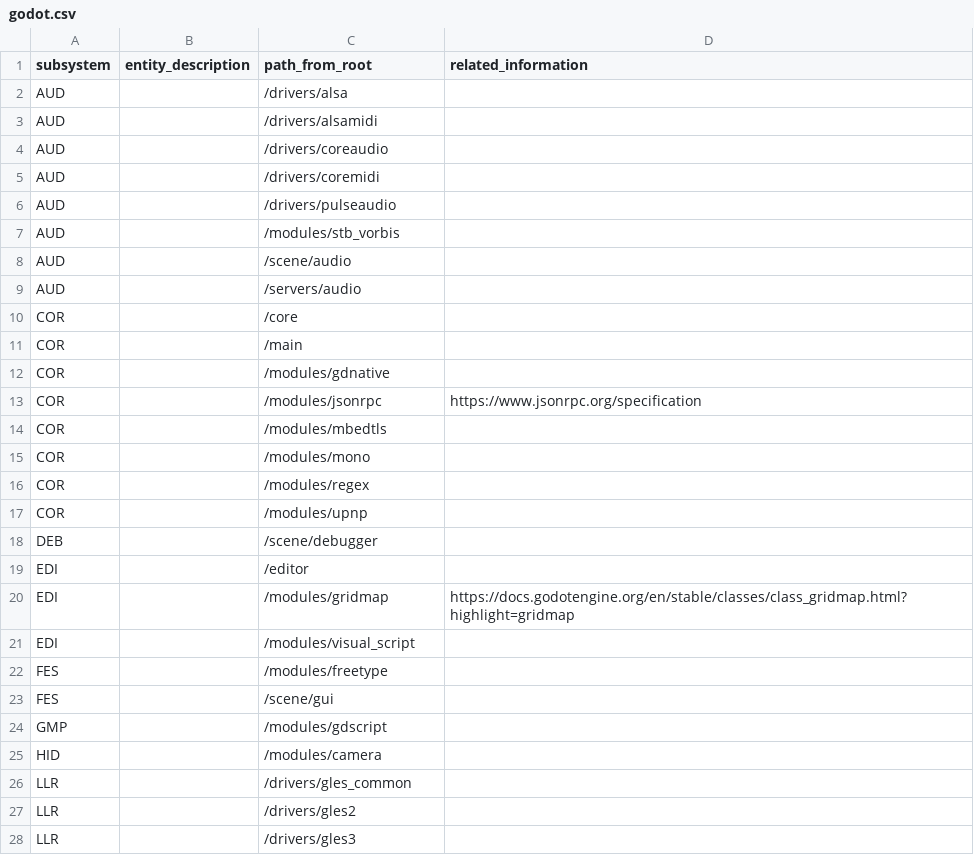
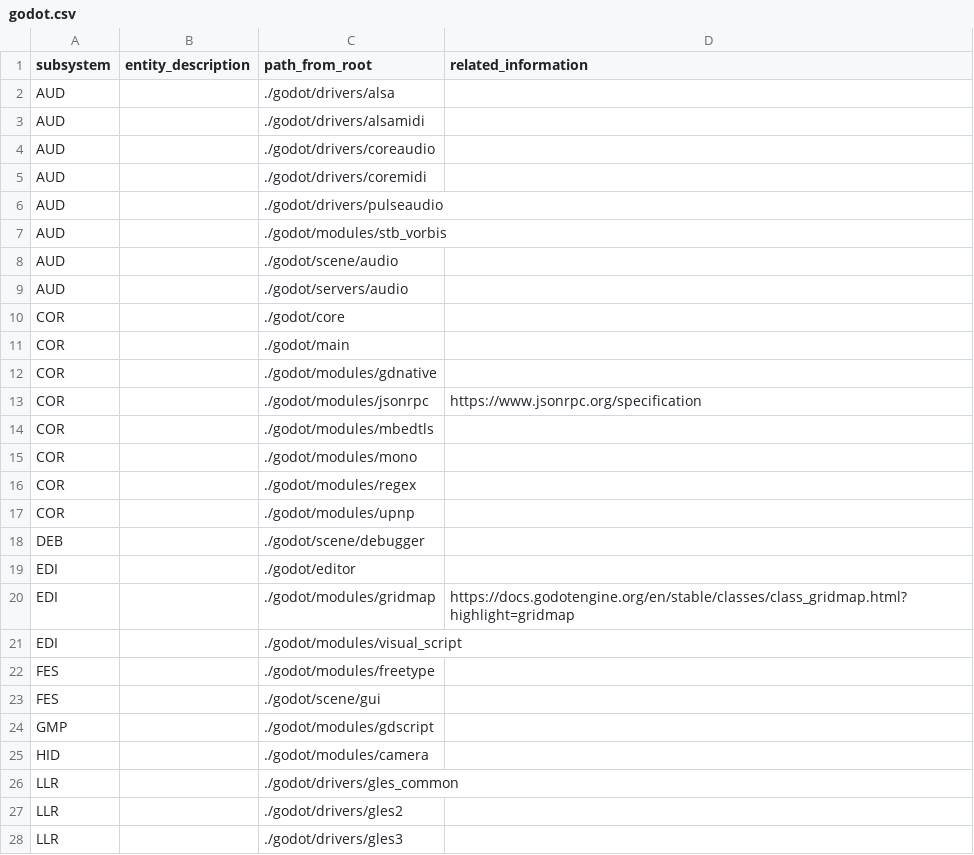
Before and after one commit to gamedev-studies/game-engine-analyser, a CSV file: 3_subsystem_detection/godot.csv, drawn as a sheet; only a part is shown; the diff covers the shown part only.

Commit message:
update code for cocos, godot

```diff
--- a/3_subsystem_detection/godot.csv
+++ b/3_subsystem_detection/godot.csv
@@ -1,28 +1,28 @@
 subsystem,entity_description,path_from_root,related_information
-AUD,,/drivers/alsa,
-AUD,,/drivers/alsamidi,
-AUD,,/drivers/coreaudio,
-AUD,,/drivers/coremidi,
-AUD,,/drivers/pulseaudio,
-AUD,,/modules/stb_vorbis,
-AUD,,/scene/audio,
-AUD,,/servers/audio,
-COR,,/core ,
-COR,,/main,
-COR,,/modules/gdnative,
-COR,,/modules/jsonrpc,https://www.jsonrpc.org/specification
-COR,,/modules/mbedtls,
-COR,,/modules/mono,
-COR,,/modules/regex,
-COR,,/modules/upnp,
-DEB,,/scene/debugger,
-EDI,,/editor,
-EDI,,/modules/gridmap,https://docs.godotengine.org/en/stable/classes/class_gridmap.html?highlight=gridmap
-EDI,,/modules/visual_script,
-FES,,/modules/freetype,
-FES,,/scene/gui,
-GMP,,/modules/gdscript,
-HID,,/modules/camera,
-LLR,,/drivers/gles_common,
-LLR,,/drivers/gles2,
-LLR,,/drivers/gles3,
+AUD,,./godot/drivers/alsa,
+AUD,,./godot/drivers/alsamidi,
+AUD,,./godot/drivers/coreaudio,
+AUD,,./godot/drivers/coremidi,
+AUD,,./godot/drivers/pulseaudio,
+AUD,,./godot/modules/stb_vorbis,
+AUD,,./godot/scene/audio,
+AUD,,./godot/servers/audio,
+COR,,./godot/core ,
+COR,,./godot/main,
+COR,,./godot/modules/gdnative,
+COR,,./godot/modules/jsonrpc,https://www.jsonrpc.org/specification
+COR,,./godot/modules/mbedtls,
+COR,,./godot/modules/mono,
+COR,,./godot/modules/regex,
+COR,,./godot/modules/upnp,
+DEB,,./godot/scene/debugger,
+EDI,,./godot/editor,
+EDI,,./godot/modules/gridmap,https://docs.godotengine.org/en/stable/classes/class_gridmap.html?highlight=gridmap
+EDI,,./godot/modules/visual_script,
+FES,,./godot/modules/freetype,
+FES,,./godot/scene/gui,
+GMP,,./godot/modules/gdscript,
+HID,,./godot/modules/camera,
+LLR,,./godot/drivers/gles_common,
+LLR,,./godot/drivers/gles2,
+LLR,,./godot/drivers/gles3,
```
Also changed, not shown: 66 edited cells elsewhere in this file, 3_subsystem_detection/cocos2d-x.csv, 4 other files.
